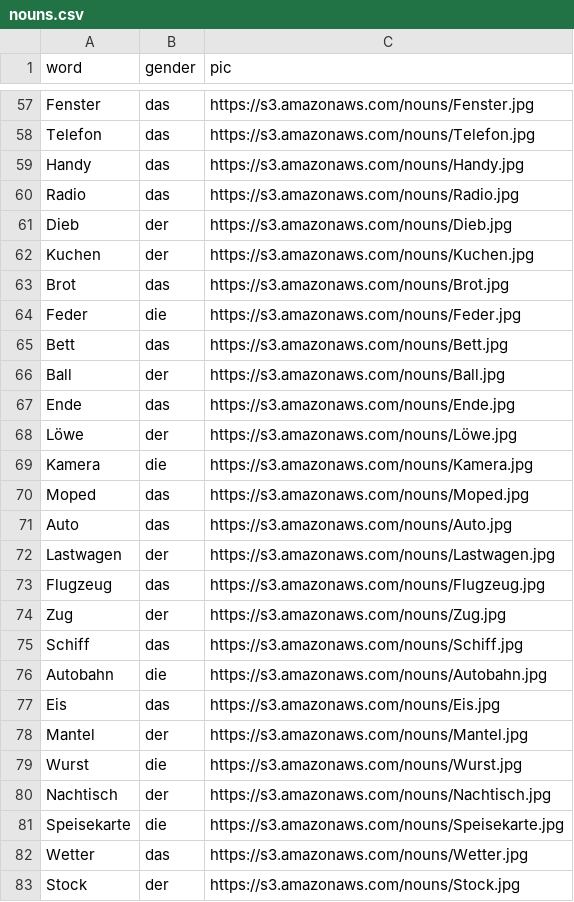
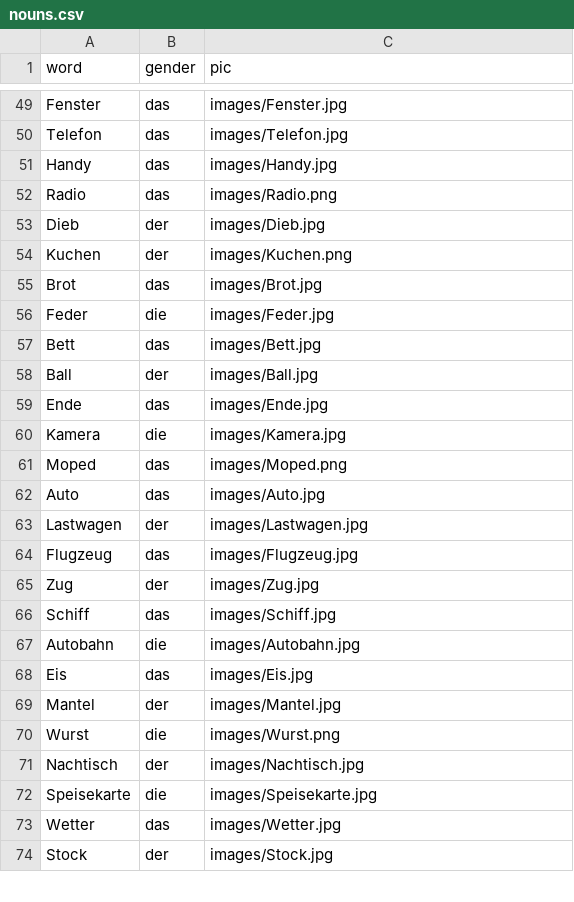
Before and after one commit to maksimhn/project2-api, a CSV file: nouns.csv, drawn as a sheet; only a part is shown, gaps mark what is left out; removed rows and columns are numbered as before the commit, all else as after; the diff covers the shown part only; the diff names each change by its address in the sheet, - before the commit and + after, or states it on an @@ line.

```diff
--- a/nouns.csv
+++ b/nouns.csv
-C49 (pic): https://s3.amazonaws.com/nouns/Fenster.jpg
+C49 (pic): images/Fenster.jpg
-C50 (pic): https://s3.amazonaws.com/nouns/Telefon.jpg
+C50 (pic): images/Telefon.jpg
-C51 (pic): https://s3.amazonaws.com/nouns/Handy.jpg
+C51 (pic): images/Handy.jpg
-C52 (pic): https://s3.amazonaws.com/nouns/Radio.jpg
+C52 (pic): images/Radio.png
-C53 (pic): https://s3.amazonaws.com/nouns/Dieb.jpg
+C53 (pic): images/Dieb.jpg
-C54 (pic): https://s3.amazonaws.com/nouns/Kuchen.jpg
+C54 (pic): images/Kuchen.png
-C55 (pic): https://s3.amazonaws.com/nouns/Brot.jpg
+C55 (pic): images/Brot.jpg
-C56 (pic): https://s3.amazonaws.com/nouns/Feder.jpg
+C56 (pic): images/Feder.jpg
-C57 (pic): https://s3.amazonaws.com/nouns/Bett.jpg
+C57 (pic): images/Bett.jpg
-C58 (pic): https://s3.amazonaws.com/nouns/Ball.jpg
+C58 (pic): images/Ball.jpg
-C59 (pic): https://s3.amazonaws.com/nouns/Ende.jpg
+C59 (pic): images/Ende.jpg
-row 68: Löwe | der | https://s3.amazonaws.com/nouns/Löwe.jpg
-C60 (pic): https://s3.amazonaws.com/nouns/Kamera.jpg
+C60 (pic): images/Kamera.jpg
-C61 (pic): https://s3.amazonaws.com/nouns/Moped.jpg
+C61 (pic): images/Moped.png
-C62 (pic): https://s3.amazonaws.com/nouns/Auto.jpg
+C62 (pic): images/Auto.jpg
-C63 (pic): https://s3.amazonaws.com/nouns/Lastwagen.jpg
+C63 (pic): images/Lastwagen.jpg
-C64 (pic): https://s3.amazonaws.com/nouns/Flugzeug.jpg
+C64 (pic): images/Flugzeug.jpg
-C65 (pic): https://s3.amazonaws.com/nouns/Zug.jpg
+C65 (pic): images/Zug.jpg
-C66 (pic): https://s3.amazonaws.com/nouns/Schiff.jpg
+C66 (pic): images/Schiff.jpg
-C67 (pic): https://s3.amazonaws.com/nouns/Autobahn.jpg
+C67 (pic): images/Autobahn.jpg
-C68 (pic): https://s3.amazonaws.com/nouns/Eis.jpg
+C68 (pic): images/Eis.jpg
-C69 (pic): https://s3.amazonaws.com/nouns/Mantel.jpg
+C69 (pic): images/Mantel.jpg
-C70 (pic): https://s3.amazonaws.com/nouns/Wurst.jpg
+C70 (pic): images/Wurst.png
-C71 (pic): https://s3.amazonaws.com/nouns/Nachtisch.jpg
+C71 (pic): images/Nachtisch.jpg
-C72 (pic): https://s3.amazonaws.com/nouns/Speisekarte.jpg
+C72 (pic): images/Speisekarte.jpg
-C73 (pic): https://s3.amazonaws.com/nouns/Wetter.jpg
+C73 (pic): images/Wetter.jpg
-C74 (pic): https://s3.amazonaws.com/nouns/Stock.jpg
+C74 (pic): images/Stock.jpg
```
Also changed, not shown: 15 removed rows and 82 edited cells elsewhere in this file, 8 other files.
